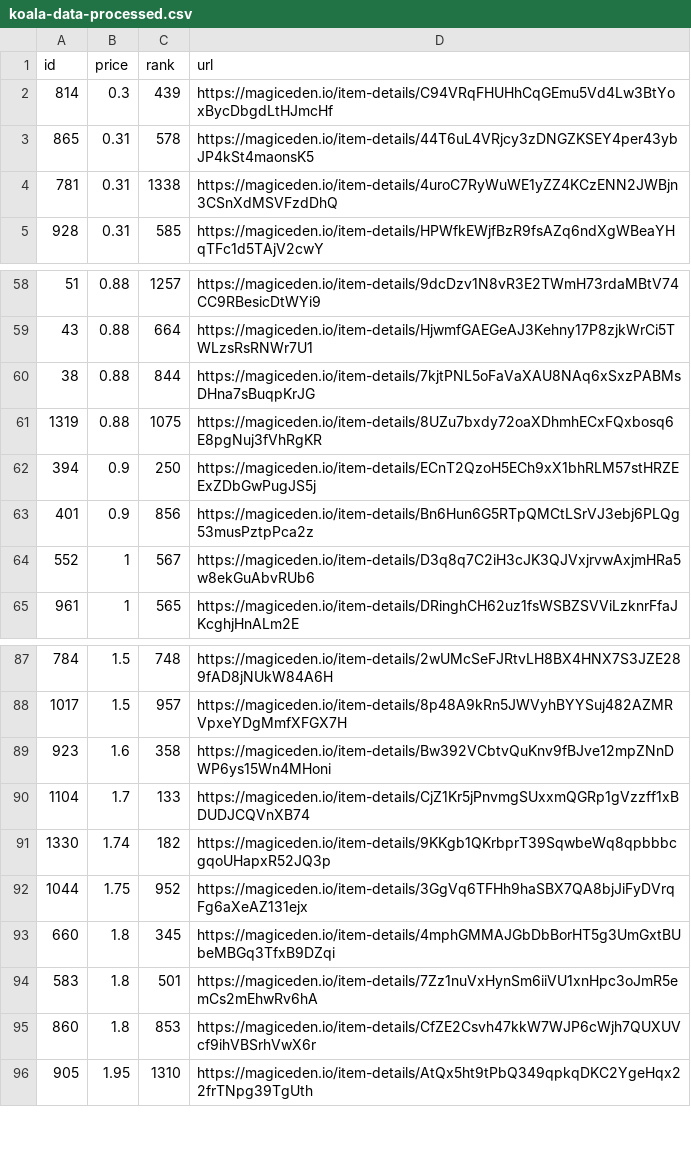
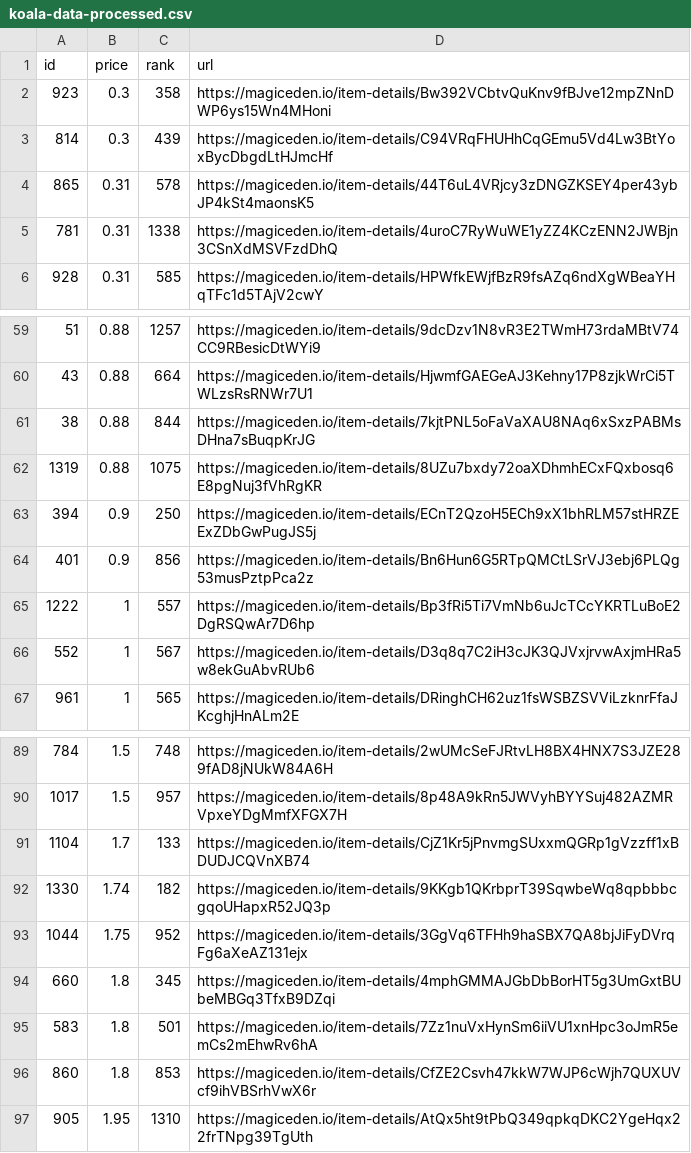
Before and after one commit to braposo/koala-monitor, a CSV file: koala-data-processed.csv, drawn as a sheet; only a part is shown, gaps mark what is left out.

Commit message:
Flat: latest data (2021-12-05T16:58:30.509Z) {   "date": "2021-12-05T16:58:30.509Z",   "files": [     {       "name": "koala-data-processed.csv",       "deltaBytes": 91,       "source": "https://api-mainnet.magiceden.io/rpc/getListedNFTsByQuery?q=%7B%22%24match%22%3A%7B%22collectionSymbol%22%3A%22koala_klubhouse%22%7D%2C%22%24sort%22%3A%7B%22takerAmount%22%3A1%2C%22createdAt%22%3A-1%7D%2C%22%24skip%22%3A0%2C%22%24limit%22%3A5000%7D"     }   ] }

```diff
--- a/koala-data-processed.csv
+++ b/koala-data-processed.csv
@@ -1,2 +1,3 @@
 id,price,rank,url
+923,0.3,358,https://magiceden.io/item-details/Bw392VCbtvQuKnv9fBJve12mpZNnDWP6ys15Wn4MHoni
 814,0.3,439,https://magiceden.io/item-details/C94VRqFHUHhCqGEmu5Vd4Lw3BtYoxBycDbgdLtHJmcHf
@@ -63,2 +64,3 @@ id,price,rank,url
 401,0.9,856,https://magiceden.io/item-details/Bn6Hun6G5RTpQMCtLSrVJ3ebj6PLQg53musPztpPca2z
+1222,1,557,https://magiceden.io/item-details/Bp3fRi5Ti7VmNb6uJcTCcYKRTLuBoE2DgRSQwAr7D6hp
 552,1,567,https://magiceden.io/item-details/D3q8q7C2iH3cJK3QJVxjrvwAxjmHRa5w8ekGuAbvRUb6
@@ -88,3 +90,2 @@ id,price,rank,url
 1017,1.5,957,https://magiceden.io/item-details/8p48A9kRn5JWVyhBYYSuj482AZMRVpxeYDgMmfXFGX7H
-923,1.6,358,https://magiceden.io/item-details/Bw392VCbtvQuKnv9fBJve12mpZNnDWP6ys15Wn4MHoni
 1104,1.7,133,https://magiceden.io/item-details/CjZ1Kr5jPnvmgSUxxmQGRp1gVzzff1xBDUDJCQVnXB74
```
